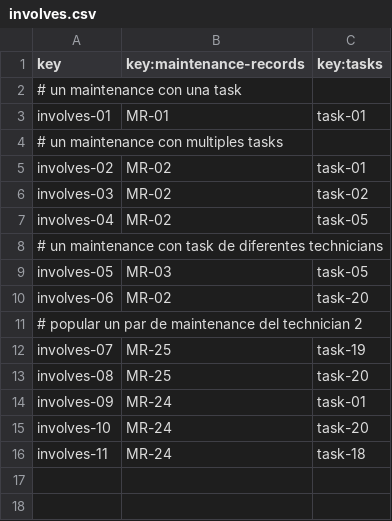
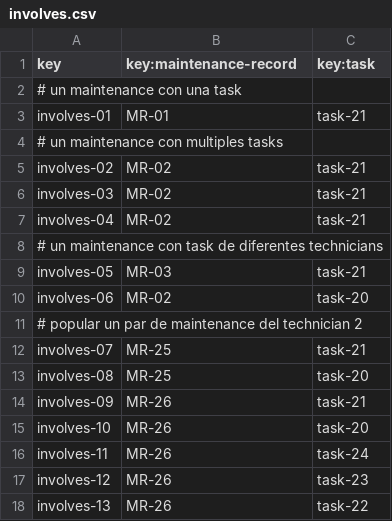
Before and after one commit to Cristinafernandezchica/Acme-ANS, a CSV file: src/main/resources/WEB-INF/data/sample/involves.csv, drawn as a sheet.

```diff
--- a/src/main/resources/WEB-INF/data/sample/involves.csv
+++ b/src/main/resources/WEB-INF/data/sample/involves.csv
@@ -1,16 +1,18 @@
-key,key:maintenance-records,key:tasks
+key,key:maintenance-record,key:task
 # un maintenance con una task
-involves-01,MR-01,task-01
+involves-01,MR-01,task-21
 # un maintenance con multiples tasks
-involves-02,MR-02,task-01
-involves-03,MR-02,task-02
-involves-04,MR-02,task-05
+involves-02,MR-02,task-21
+involves-03,MR-02,task-21
+involves-04,MR-02,task-21
 # un maintenance con task de diferentes technicians
-involves-05,MR-03,task-05
+involves-05,MR-03,task-21
 involves-06,MR-02,task-20
 # popular un par de maintenance del technician 2
-involves-07,MR-25,task-19
+involves-07,MR-25,task-21
 involves-08,MR-25,task-20
-involves-09,MR-24,task-01
-involves-10,MR-24,task-20
-involves-11,MR-24,task-18
+involves-09,MR-26,task-21
+involves-10,MR-26,task-20
+involves-11,MR-26,task-24
+involves-12,MR-26,task-23
+involves-13,MR-26,task-22
```
Also changed, not shown: src/main/resources/WEB-INF/data/sample/maintenance-record.csv, src/main/resources/WEB-INF/data/sample/task.csv, 22 other files.
